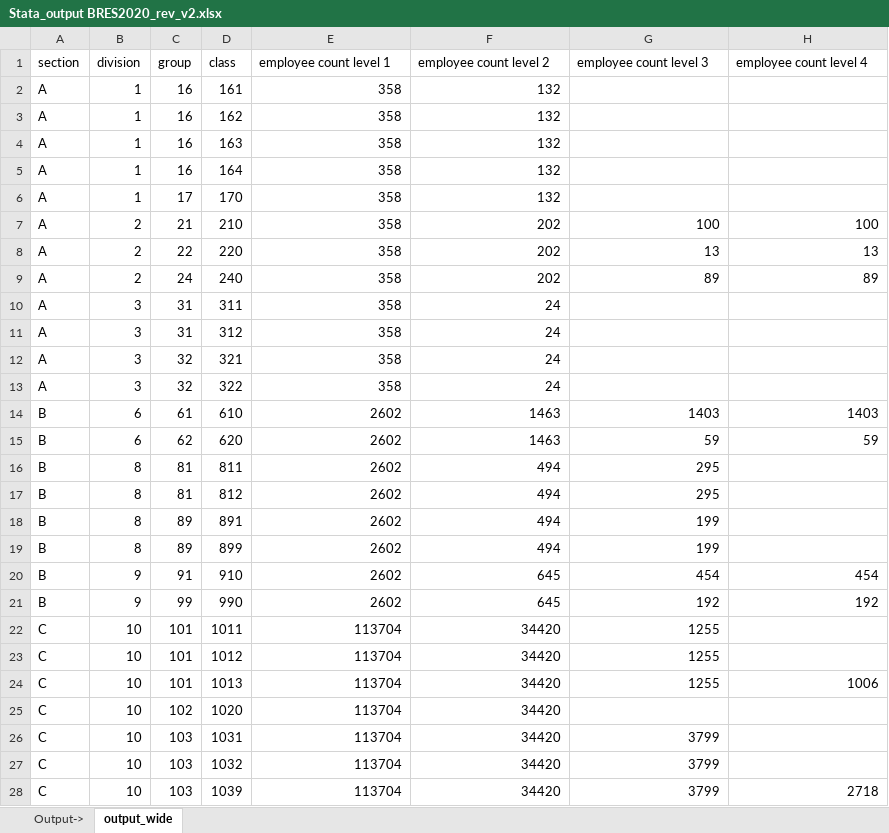
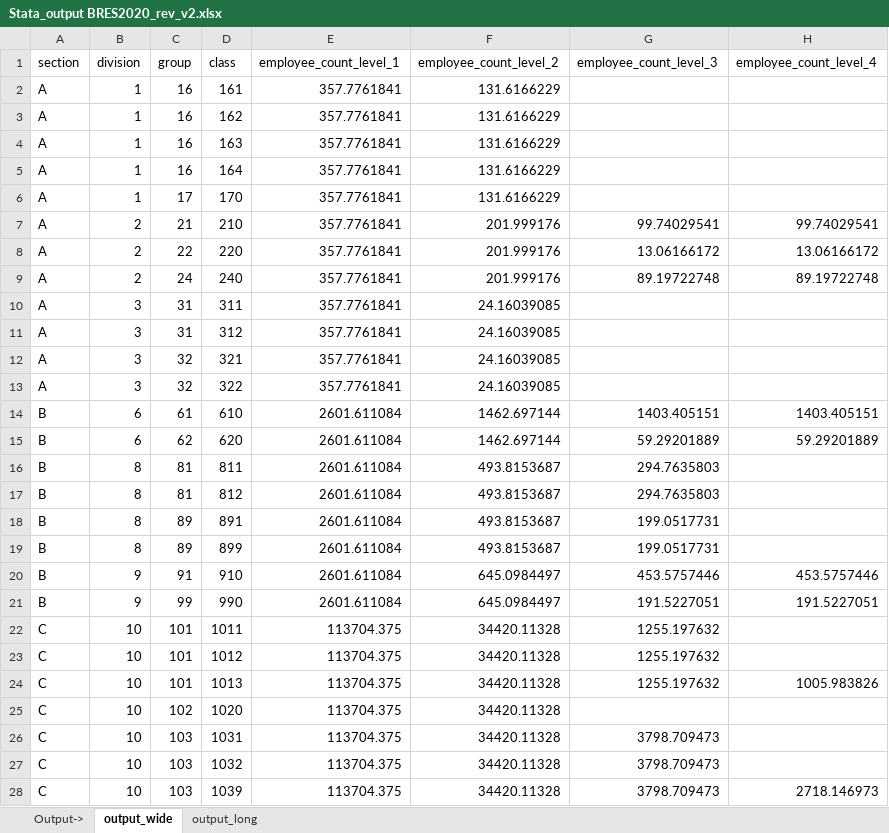
Before and after one commit to YiqiaoGLA/more_detailed_jobs, an Excel workbook: INPUT/Stata_output BRES2020_rev_v2.xlsx, sheet output_wide, drawn as a sheet; only a part is shown; values as stored, in another font and other column widths than the file's, no borders; the diff covers the shown part only; the diff names each change by its address in the sheet, - before the commit and + after, or states it on an @@ line.

```diff
--- a/INPUT/Stata_output BRES2020_rev_v2.xlsx (sheet output_wide)
+++ b/INPUT/Stata_output BRES2020_rev_v2.xlsx (sheet output_wide)
+sheet tab: output_long
-E1: employee count level 1
+E1: employee_count_level_1
-F1: employee count level 2
+F1: employee_count_level_2
-G1: employee count level 3
+G1: employee_count_level_3
-H1: employee count level 4
+H1: employee_count_level_4
-E2:E13 (employee_count_level_1): 358
+E2:E13 (employee_count_level_1): 357.7761841
-F2:F6 (employee_count_level_2): 132
+F2:F6 (employee_count_level_2): 131.6166229
-F7:F9 (employee_count_level_2): 202
+F7:F9 (employee_count_level_2): 201.999176
-G7 (employee_count_level_3): 100
+G7 (employee_count_level_3): 99.74029541
-H7 (employee_count_level_4): 100
+H7 (employee_count_level_4): 99.74029541
-G8 (employee_count_level_3): 13
+G8 (employee_count_level_3): 13.06166172
-H8 (employee_count_level_4): 13
+H8 (employee_count_level_4): 13.06166172
-G9 (employee_count_level_3): 89
+G9 (employee_count_level_3): 89.19722748
-H9 (employee_count_level_4): 89
+H9 (employee_count_level_4): 89.19722748
-F10:F13 (employee_count_level_2): 24
+F10:F13 (employee_count_level_2): 24.16039085
-E14:E21 (employee_count_level_1): 2602
+E14:E21 (employee_count_level_1): 2601.611084
-F14:F15 (employee_count_level_2): 1463
+F14:F15 (employee_count_level_2): 1462.697144
-G14 (employee_count_level_3): 1403
+G14 (employee_count_level_3): 1403.405151
-H14 (employee_count_level_4): 1403
+H14 (employee_count_level_4): 1403.405151
-G15 (employee_count_level_3): 59
+G15 (employee_count_level_3): 59.29201889
-H15 (employee_count_level_4): 59
+H15 (employee_count_level_4): 59.29201889
-F16:F19 (employee_count_level_2): 494
+F16:F19 (employee_count_level_2): 493.8153687
-G16:G17 (employee_count_level_3): 295
+G16:G17 (employee_count_level_3): 294.7635803
-G18:G19 (employee_count_level_3): 199
+G18:G19 (employee_count_level_3): 199.0517731
-F20:F21 (employee_count_level_2): 645
+F20:F21 (employee_count_level_2): 645.0984497
-G20 (employee_count_level_3): 454
+G20 (employee_count_level_3): 453.5757446
-H20 (employee_count_level_4): 454
+H20 (employee_count_level_4): 453.5757446
-G21 (employee_count_level_3): 192
+G21 (employee_count_level_3): 191.5227051
-H21 (employee_count_level_4): 192
+H21 (employee_count_level_4): 191.5227051
-E22:E28 (employee_count_level_1): 113704
+E22:E28 (employee_count_level_1): 113704.375
-F22:F28 (employee_count_level_2): 34420
+F22:F28 (employee_count_level_2): 34420.11328
-G22:G24 (employee_count_level_3): 1255
+G22:G24 (employee_count_level_3): 1255.197632
-H24 (employee_count_level_4): 1006
+H24 (employee_count_level_4): 1005.983826
-G26:G28 (employee_count_level_3): 3799
+G26:G28 (employee_count_level_3): 3798.709473
-H28 (employee_count_level_4): 2718
+H28 (employee_count_level_4): 2718.146973
```
Also changed, not shown: 1912 edited cells elsewhere in this sheet, INPUT/Stata_output BRES2018_rev.xlsx, INPUT/Stata_output BRES2021_prov_v3.xlsx, 10 other files.
